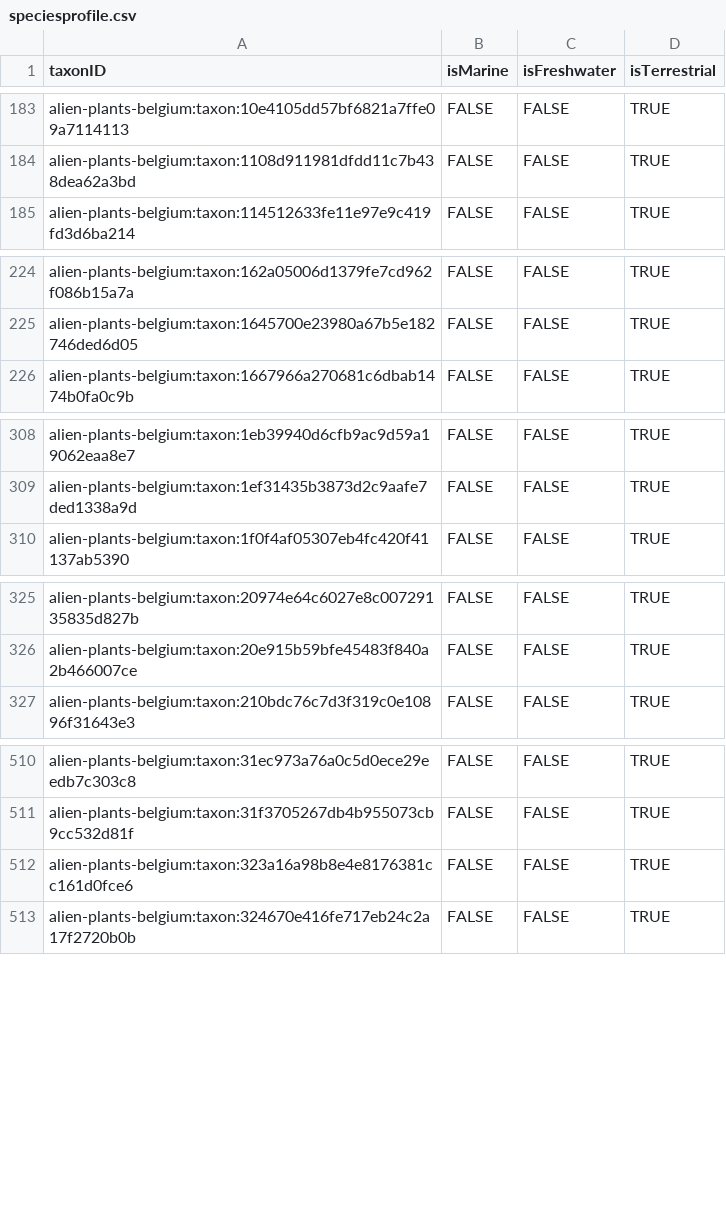
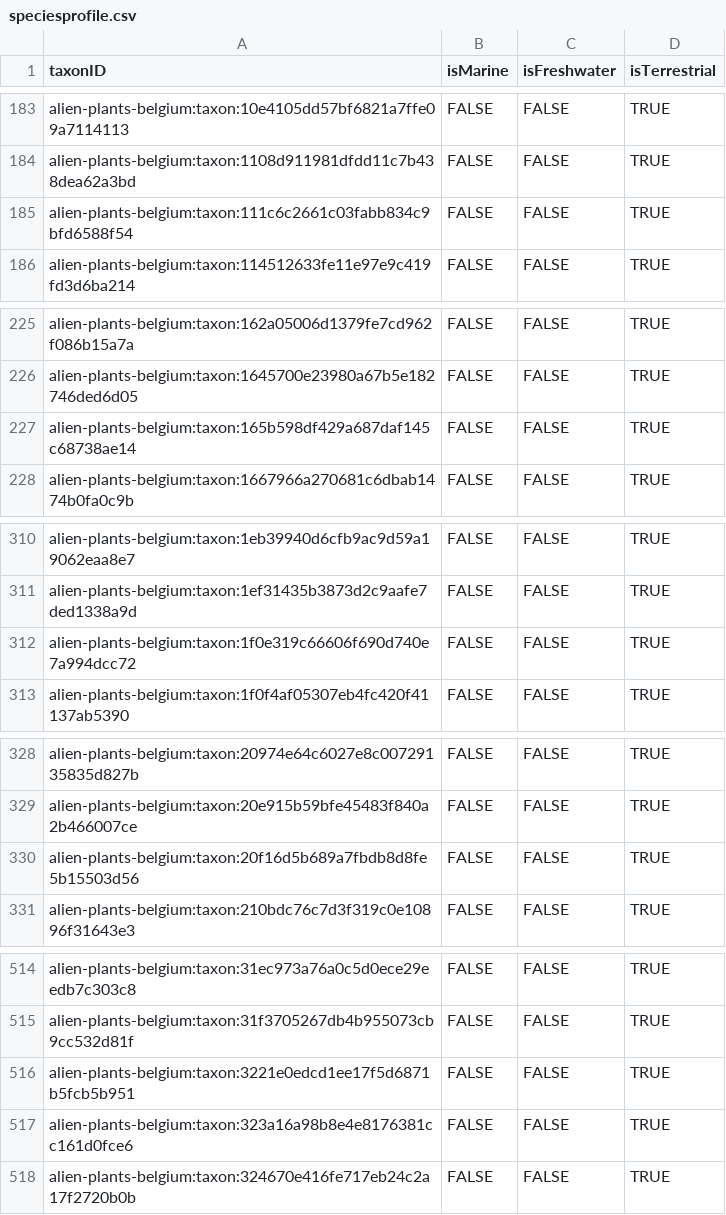
Before and after one commit to trias-project/alien-plants-belgium, a CSV file: data/processed/speciesprofile.csv, drawn as a sheet; only a part is shown, gaps mark what is left out; the diff covers the shown part only.

```diff
--- a/data/processed/speciesprofile.csv
+++ b/data/processed/speciesprofile.csv
@@ -184,2 +184,3 @@ alien-plants-belgium:taxon:10e4105dd57bf6821a7ffe09a7114113,FALSE,FALSE,TRUE
 alien-plants-belgium:taxon:1108d911981dfdd11c7b438dea62a3bd,FALSE,FALSE,TRUE
+alien-plants-belgium:taxon:111c6c2661c03fabb834c9bfd6588f54,FALSE,FALSE,TRUE
 alien-plants-belgium:taxon:114512633fe11e97e9c419fd3d6ba214,FALSE,FALSE,TRUE
@@ -225,2 +226,3 @@ alien-plants-belgium:taxon:162a05006d1379fe7cd962f086b15a7a,FALSE,FALSE,TRUE
 alien-plants-belgium:taxon:1645700e23980a67b5e182746ded6d05,FALSE,FALSE,TRUE
+alien-plants-belgium:taxon:165b598df429a687daf145c68738ae14,FALSE,FALSE,TRUE
 alien-plants-belgium:taxon:1667966a270681c6dbab1474b0fa0c9b,FALSE,FALSE,TRUE
@@ -309,2 +311,3 @@ alien-plants-belgium:taxon:1eb39940d6cfb9ac9d59a19062eaa8e7,FALSE,FALSE,TRUE
 alien-plants-belgium:taxon:1ef31435b3873d2c9aafe7ded1338a9d,FALSE,FALSE,TRUE
+alien-plants-belgium:taxon:1f0e319c66606f690d740e7a994dcc72,FALSE,FALSE,TRUE
 alien-plants-belgium:taxon:1f0f4af05307eb4fc420f41137ab5390,FALSE,FALSE,TRUE
@@ -326,2 +329,3 @@ alien-plants-belgium:taxon:20974e64c6027e8c00729135835d827b,FALSE,FALSE,TRUE
 alien-plants-belgium:taxon:20e915b59bfe45483f840a2b466007ce,FALSE,FALSE,TRUE
+alien-plants-belgium:taxon:20f16d5b689a7fbdb8d8fe5b15503d56,FALSE,FALSE,TRUE
 alien-plants-belgium:taxon:210bdc76c7d3f319c0e10896f31643e3,FALSE,FALSE,TRUE
@@ -511,2 +515,3 @@ alien-plants-belgium:taxon:31ec973a76a0c5d0ece29eedb7c303c8,FALSE,FALSE,TRUE
 alien-plants-belgium:taxon:31f3705267db4b955073cb9cc532d81f,FALSE,FALSE,TRUE
+alien-plants-belgium:taxon:3221e0edcd1ee17f5d6871b5fcb5b951,FALSE,FALSE,TRUE
 alien-plants-belgium:taxon:323a16a98b8e4e8176381cc161d0fce6,FALSE,FALSE,TRUE
```
Also changed, not shown: 16 added rows and 2 removed rows elsewhere in this file, data/processed/description.csv, data/processed/taxon.csv, 2 other files.
